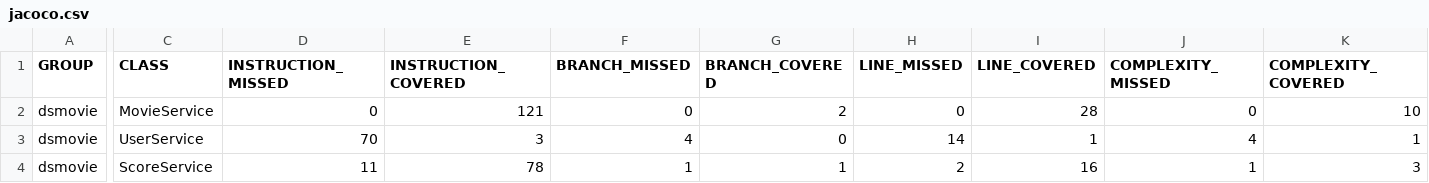
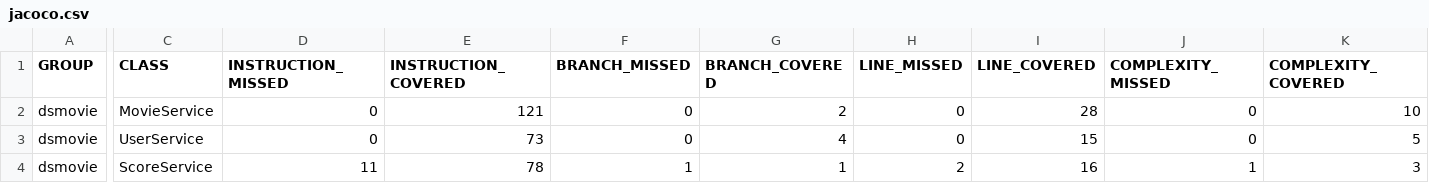
Before and after one commit to VictorB4rros/dsmovie-jacoco, a CSV file: target/jacoco-report/jacoco.csv, drawn as a sheet; only a part is shown, gaps mark what is left out; the diff covers the shown part only; the diff names each change by its address in the sheet, - before the commit and + after, or states it on an @@ line.

```diff
--- a/target/jacoco-report/jacoco.csv
+++ b/target/jacoco-report/jacoco.csv
-D3 (INSTRUCTION_MISSED): 70
+D3 (INSTRUCTION_MISSED): 0
-E3 (INSTRUCTION_COVERED): 3
+E3 (INSTRUCTION_COVERED): 73
-F3 (BRANCH_MISSED): 4
+F3 (BRANCH_MISSED): 0
-G3 (BRANCH_COVERED): 0
+G3 (BRANCH_COVERED): 4
-H3 (LINE_MISSED): 14
+H3 (LINE_MISSED): 0
-I3 (LINE_COVERED): 1
+I3 (LINE_COVERED): 15
-J3 (COMPLEXITY_MISSED): 4
+J3 (COMPLEXITY_MISSED): 0
-K3 (COMPLEXITY_COVERED): 1
+K3 (COMPLEXITY_COVERED): 5
```
Also changed, not shown: 2 edited cells elsewhere in this file, 20 other files.
